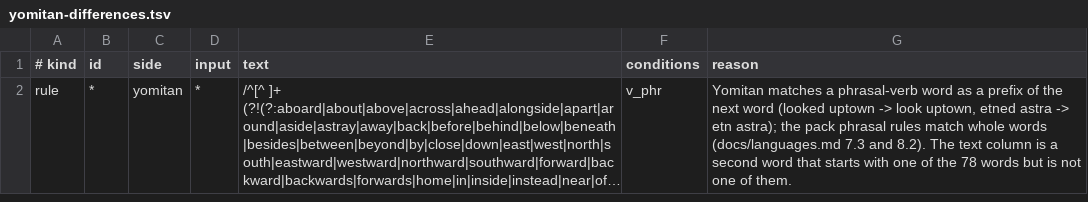
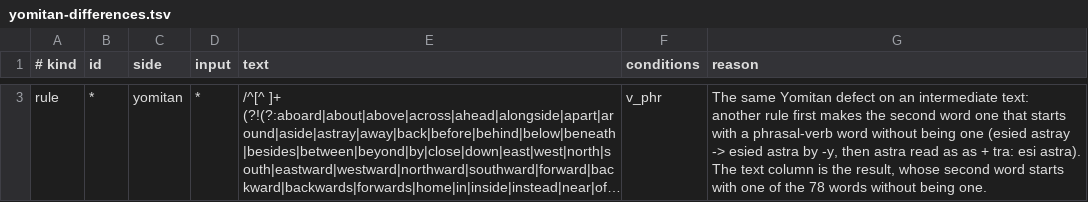
Before and after one commit to bee-san/hoshidicts, a TSV file: languages/en/sources/yomitan-differences.tsv, drawn as a sheet; only a part is shown, gaps mark what is left out; long unchanged cells end in …; addresses are those after the commit; the diff covers the shown part only; the diff names each change by its address in the sheet, - before the commit and + after, or states it on an @@ line.

Commit message:
en: final rule set, UniMorph corpus and tests
transforms.json is the union of sources/own.json and sources/yomitan.json
without the rules sources/final.mjs removes, with Yomitan's derivational and
multiword transforms optional (measurements in README.md).
tests/corpus.tsv and tests/gaps.tsv: 1,600 UniMorph eng rows (CC BY-SA 3.0)
sampled by sources/sample-corpus.py; tests/cases.tsv, text.tsv, lookup.tsv
and tests/dictionary/ written for the pack; sources/sentences.tsv for the
real-dictionary and Chrome checks.

```diff
--- a/languages/en/sources/yomitan-differences.tsv
+++ b/languages/en/sources/yomitan-differences.tsv
-G3 (reason): Yomitan matches a phrasal-verb word as a prefix of the next word (looked uptown -> look uptown, etned astra -> etn astra); the pack phrasal rules match whole words (docs/languages.md 7.3 and 8.2). The text column is a second word that starts with one of the 78 words but is not one of them.
+G3 (reason): The same Yomitan defect on an intermediate text: another rule first makes the second word one that starts with a phrasal-verb word without being one (esied astray -> esied astra by -y, then astra read as as + tra: esi astra). The text column is the result, whose second word starts with one of the 78 words without being one.
```
Also changed, not shown: 1 added row elsewhere in this file, 15 other files.
